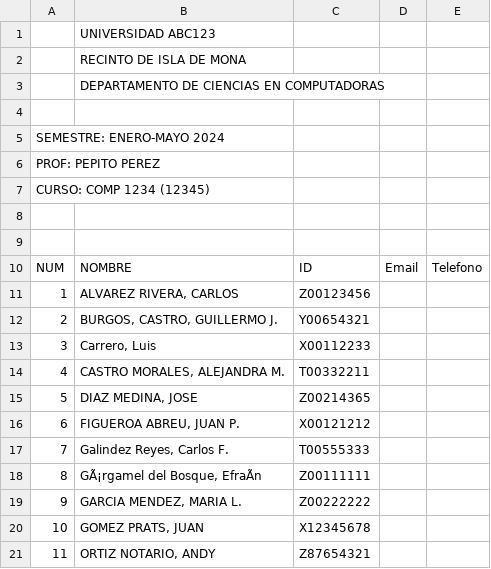
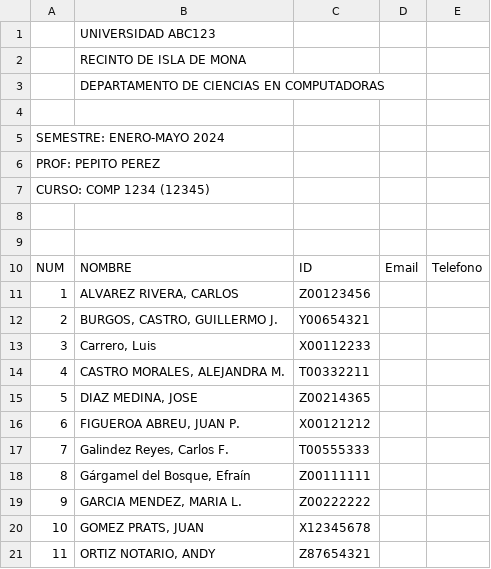
Before and after one commit to wakkoTheWarner/newProyectoTeam3, a CSV file: Resources/Output/ejemploDatos.csv, drawn as a sheet; the diff names each change by its address in the sheet, - before the commit and + after, or states it on an @@ line.

Commit message:
Correct encoding for Spanish character in ejemploDatos.csv
An incorrect encoding on a line of the ejemploDatos.csv file was causing a display issue for the character 'á.' This commit fixes the encoding issue to correctly display 'á' in the name "Gárgamel del Bosque, Efraín."

```diff
--- a/Resources/Output/ejemploDatos.csv
+++ b/Resources/Output/ejemploDatos.csv
-B18: GÃ¡rgamel del Bosque, EfraÃn
+B18: Gárgamel del Bosque, Efraín
```
